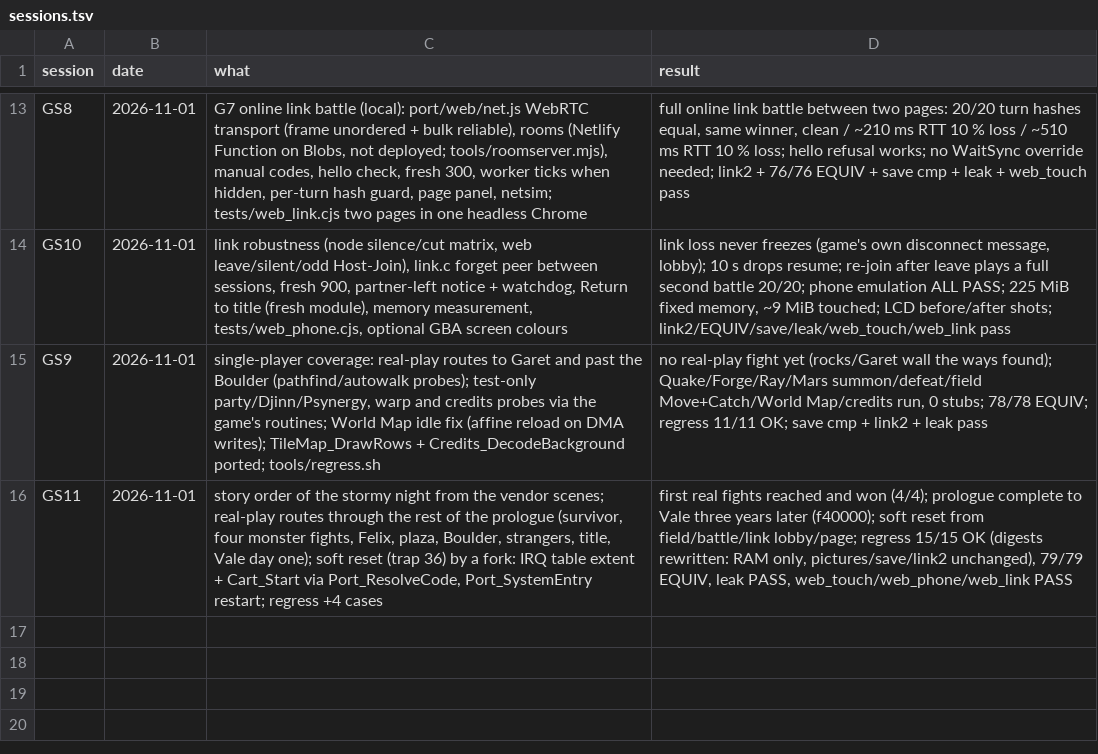
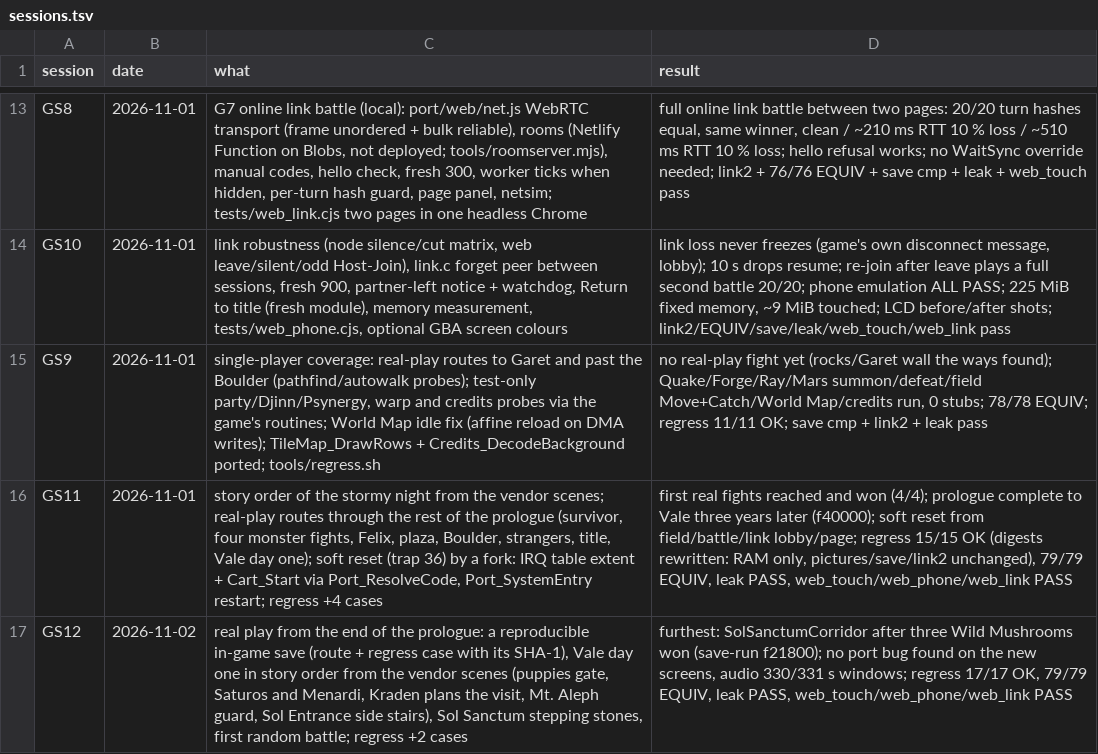
Before and after one commit to Sorikairox/golden-sun, a TSV file: docs/progress/sessions.tsv, drawn as a sheet; only a part is shown, gaps mark what is left out; the diff names each change by its address in the sheet, - before the commit and + after, or states it on an @@ line.

```diff
--- a/docs/progress/sessions.tsv
+++ b/docs/progress/sessions.tsv
+row 17: GS12 | 2026-11-02 | real play from the end of the prologue: a reproducible in-game save (route + regress case with its SHA-1), Vale day one in story order from the vendor scenes (puppies gate, Saturos and Menardi, Kraden plans the visit, Mt. Aleph guard, Sol Entrance side stairs), Sol Sanctum stepping stones, first random battle; regress +2 cases | furthest: SolSanctumCorridor after three Wild Mushrooms won (save-run f21800); no port bug found on the new screens, audio 330/331 s windows; regress 17/17 OK, 79/79 EQUIV, leak PASS, web_touch/web_phone/web_link PASS
```
Also changed, not shown: 3 other files.
